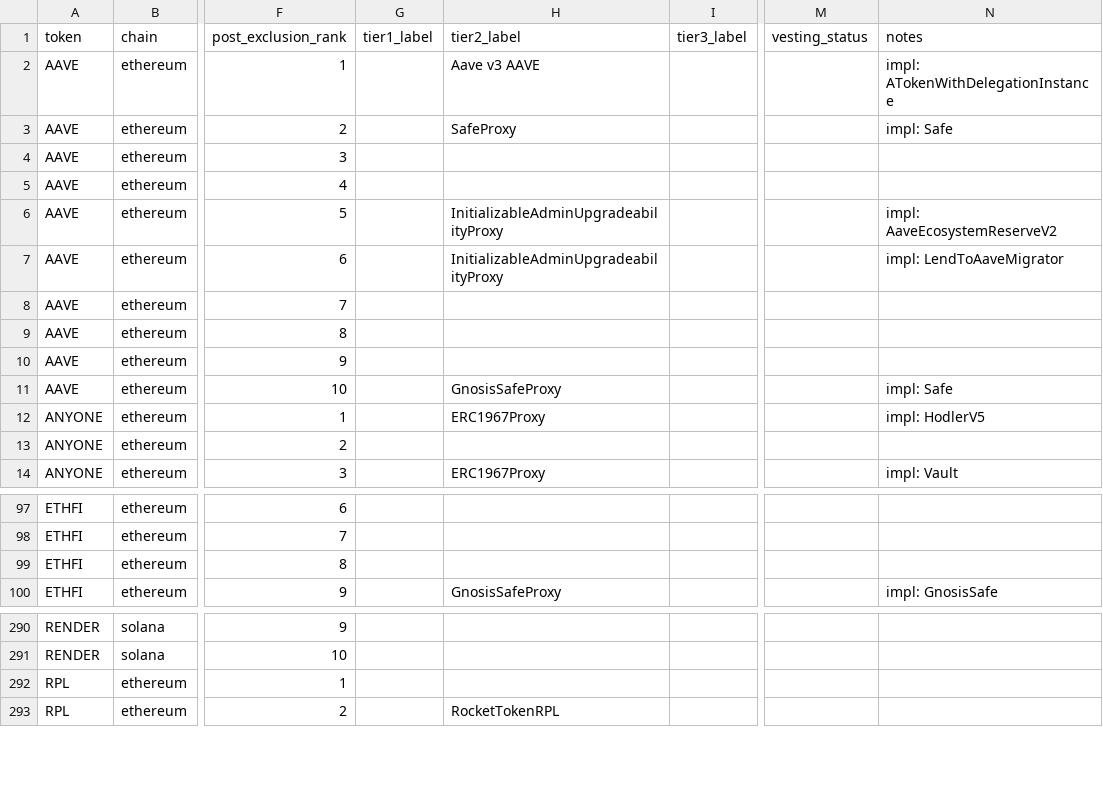
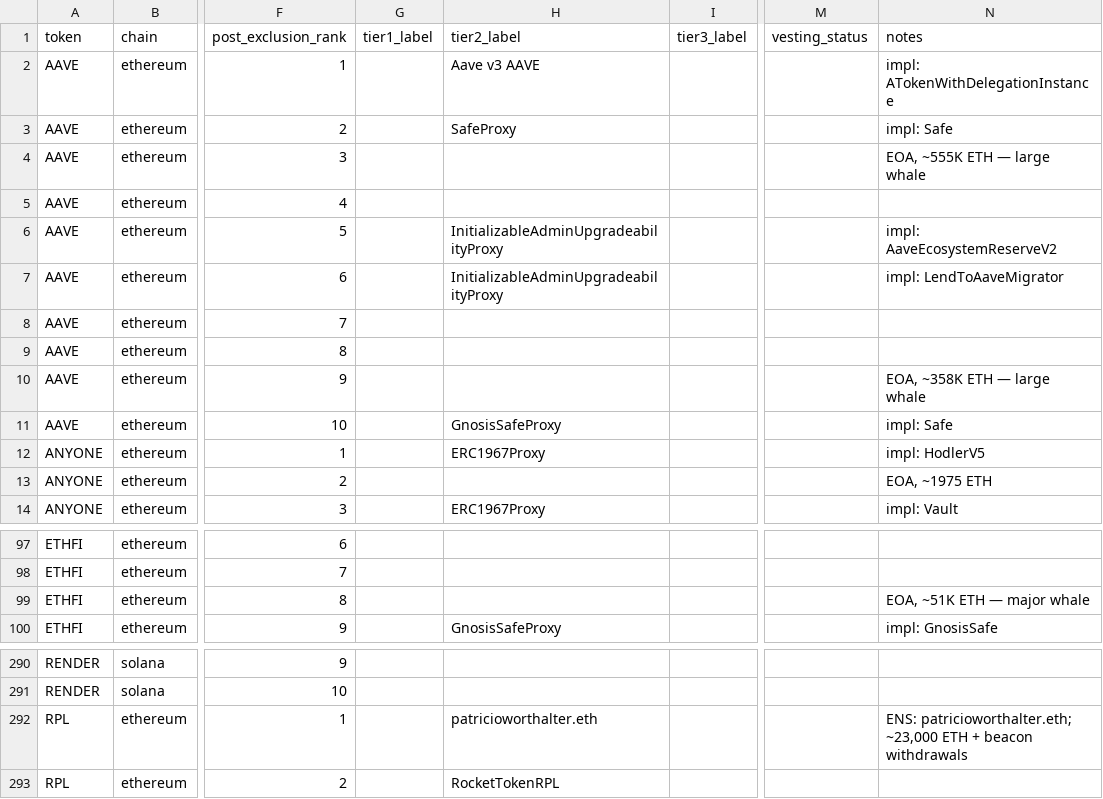
Before and after one commit to Research-Publications-and-Data/Tokenomics-As-Institutional_Design, a CSV file: data/insider_classification.csv, drawn as a sheet; only a part is shown, gaps mark what is left out; the diff covers the shown part only; the diff names each change by its address in the sheet, - before the commit and + after, or states it on an @@ line.

```diff
--- a/data/insider_classification.csv
+++ b/data/insider_classification.csv
-N4 (notes): (empty)
+N4 (notes): EOA, ~555K ETH — large whale
-N10 (notes): (empty)
+N10 (notes): EOA, ~358K ETH — large whale
-N13 (notes): (empty)
+N13 (notes): EOA, ~1975 ETH
-N99 (notes): (empty)
+N99 (notes): EOA, ~51K ETH — major whale
-H292 (tier2_label): (empty)
+H292 (tier2_label): patricioworthalter.eth
-N292 (notes): (empty)
+N292 (notes): ENS: patricioworthalter.eth; ~23,000 ETH + beacon withdrawals
```
Also changed, not shown: 12 edited cells elsewhere in this file, data/governance_concentration_april2026.csv, data/regression_data_april2026.csv, 3 other files.
